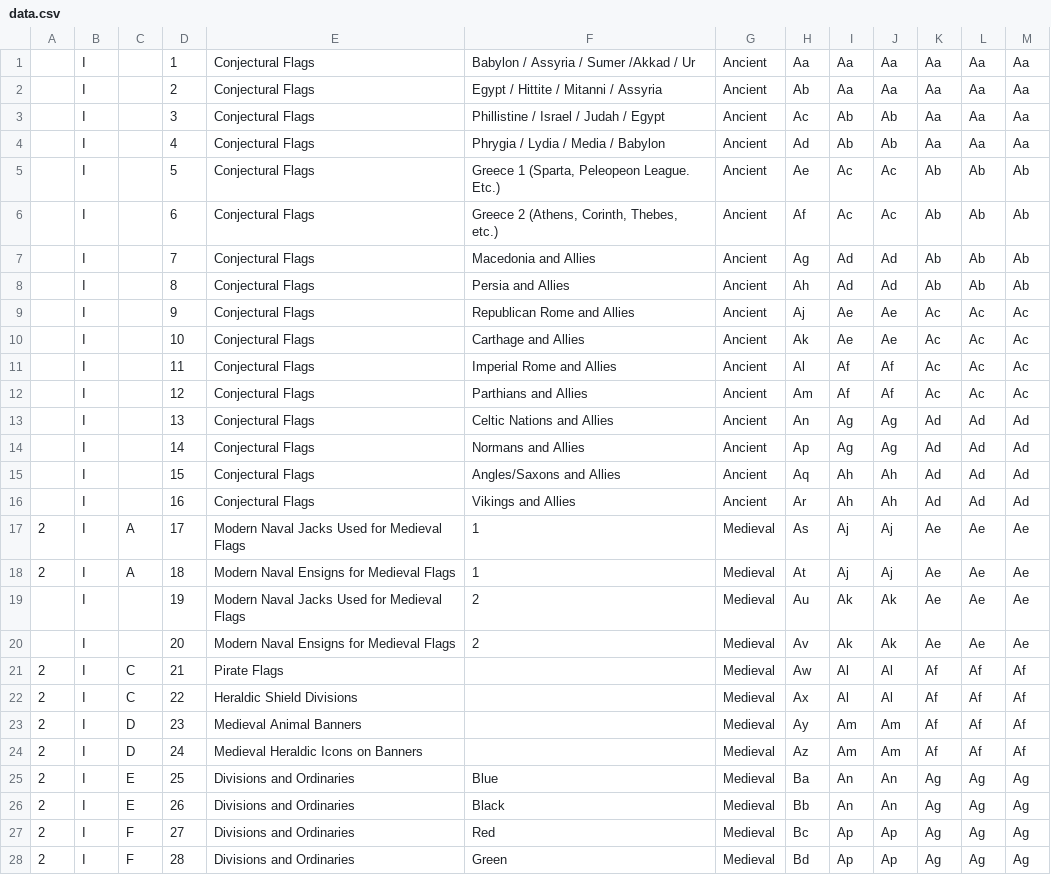
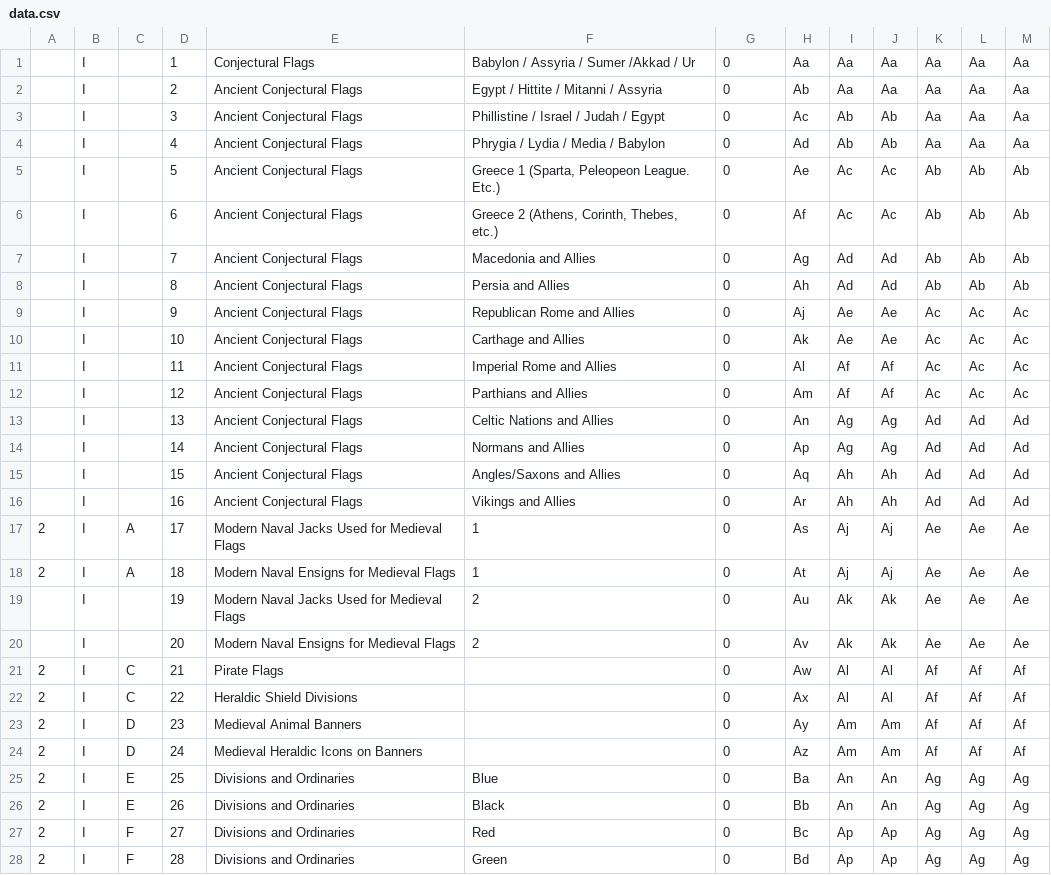
Before and after one commit to kbrohkahn/sixsided.com, a CSV file: assets/files/data.csv, drawn as a sheet; only a part is shown; the diff covers the shown part only.

```diff
--- a/assets/files/data.csv
+++ b/assets/files/data.csv
@@ -1,28 +1,28 @@
-,I,,1,Conjectural Flags,Babylon / Assyria / Sumer /Akkad / Ur,Ancient,Aa,Aa,Aa,Aa,Aa,Aa
-,I,,2,Conjectural Flags,Egypt / Hittite / Mitanni / Assyria,Ancient,Ab,Aa,Aa,Aa,Aa,Aa
-,I,,3,Conjectural Flags,Phillistine / Israel / Judah / Egypt,Ancient,Ac,Ab,Ab,Aa,Aa,Aa
-,I,,4,Conjectural Flags,Phrygia / Lydia / Media / Babylon,Ancient,Ad,Ab,Ab,Aa,Aa,Aa
-,I,,5,Conjectural Flags,"Greece 1 (Sparta, Peleopeon League. Etc.)",Ancient,Ae,Ac,Ac,Ab,Ab,Ab
-,I,,6,Conjectural Flags,"Greece 2 (Athens, Corinth, Thebes, etc.)",Ancient,Af,Ac,Ac,Ab,Ab,Ab
-,I,,7,Conjectural Flags,Macedonia and Allies,Ancient,Ag,Ad,Ad,Ab,Ab,Ab
-,I,,8,Conjectural Flags,Persia  and Allies,Ancient,Ah,Ad,Ad,Ab,Ab,Ab
-,I,,9,Conjectural Flags,Republican Rome and Allies,Ancient,Aj,Ae,Ae,Ac,Ac,Ac
-,I,,10,Conjectural Flags,Carthage and Allies,Ancient,Ak,Ae,Ae,Ac,Ac,Ac
-,I,,11,Conjectural Flags,Imperial Rome and Allies,Ancient,Al,Af,Af,Ac,Ac,Ac
-,I,,12,Conjectural Flags,Parthians and Allies,Ancient,Am,Af,Af,Ac,Ac,Ac
-,I,,13,Conjectural Flags,Celtic Nations and Allies,Ancient,An,Ag,Ag,Ad,Ad,Ad
-,I,,14,Conjectural Flags,Normans and Allies,Ancient,Ap,Ag,Ag,Ad,Ad,Ad
-,I,,15,Conjectural Flags,Angles/Saxons and Allies,Ancient,Aq,Ah,Ah,Ad,Ad,Ad
-,I,,16,Conjectural Flags,Vikings and Allies,Ancient,Ar,Ah,Ah,Ad,Ad,Ad
-2,I,A,17,Modern Naval Jacks Used for Medieval Flags,1,Medieval,As,Aj,Aj,Ae,Ae,Ae
-2,I,A,18,Modern Naval Ensigns for Medieval Flags,1,Medieval,At,Aj,Aj,Ae,Ae,Ae
-,I,,19,Modern Naval Jacks Used for Medieval Flags,2,Medieval,Au,Ak,Ak,Ae,Ae,Ae
-,I,,20,Modern Naval Ensigns for Medieval Flags,2,Medieval,Av,Ak,Ak,Ae,Ae,Ae
-2,I,C,21,Pirate Flags,,Medieval,Aw,Al,Al,Af,Af,Af
-2,I,C,22,Heraldic Shield Divisions,,Medieval,Ax,Al,Al,Af,Af,Af
-2,I,D,23,Medieval Animal Banners,,Medieval,Ay,Am,Am,Af,Af,Af
-2,I,D,24,Medieval Heraldic Icons on Banners,,Medieval,Az,Am,Am,Af,Af,Af
-2,I,E,25,Divisions and Ordinaries,Blue,Medieval,Ba,An,An,Ag,Ag,Ag
-2,I,E,26,Divisions and Ordinaries,Black,Medieval,Bb,An,An,Ag,Ag,Ag
-2,I,F,27,Divisions and Ordinaries,Red,Medieval,Bc,Ap,Ap,Ag,Ag,Ag
-2,I,F,28,Divisions and Ordinaries,Green,Medieval,Bd,Ap,Ap,Ag,Ag,Ag
+,I,,1,Conjectural Flags,Babylon / Assyria / Sumer /Akkad / Ur,0,Aa,Aa,Aa,Aa,Aa,Aa
+,I,,2,Ancient Conjectural Flags,Egypt / Hittite / Mitanni / Assyria,0,Ab,Aa,Aa,Aa,Aa,Aa
+,I,,3,Ancient Conjectural Flags,Phillistine / Israel / Judah / Egypt,0,Ac,Ab,Ab,Aa,Aa,Aa
+,I,,4,Ancient Conjectural Flags,Phrygia / Lydia / Media / Babylon,0,Ad,Ab,Ab,Aa,Aa,Aa
+,I,,5,Ancient Conjectural Flags,"Greece 1 (Sparta, Peleopeon League. Etc.)",0,Ae,Ac,Ac,Ab,Ab,Ab
+,I,,6,Ancient Conjectural Flags,"Greece 2 (Athens, Corinth, Thebes, etc.)",0,Af,Ac,Ac,Ab,Ab,Ab
+,I,,7,Ancient Conjectural Flags,Macedonia and Allies,0,Ag,Ad,Ad,Ab,Ab,Ab
+,I,,8,Ancient Conjectural Flags,Persia  and Allies,0,Ah,Ad,Ad,Ab,Ab,Ab
+,I,,9,Ancient Conjectural Flags,Republican Rome and Allies,0,Aj,Ae,Ae,Ac,Ac,Ac
+,I,,10,Ancient Conjectural Flags,Carthage and Allies,0,Ak,Ae,Ae,Ac,Ac,Ac
+,I,,11,Ancient Conjectural Flags,Imperial Rome and Allies,0,Al,Af,Af,Ac,Ac,Ac
+,I,,12,Ancient Conjectural Flags,Parthians and Allies,0,Am,Af,Af,Ac,Ac,Ac
+,I,,13,Ancient Conjectural Flags,Celtic Nations and Allies,0,An,Ag,Ag,Ad,Ad,Ad
+,I,,14,Ancient Conjectural Flags,Normans and Allies,0,Ap,Ag,Ag,Ad,Ad,Ad
+,I,,15,Ancient Conjectural Flags,Angles/Saxons and Allies,0,Aq,Ah,Ah,Ad,Ad,Ad
+,I,,16,Ancient Conjectural Flags,Vikings and Allies,0,Ar,Ah,Ah,Ad,Ad,Ad
+2,I,A,17,Modern Naval Jacks Used for Medieval Flags,1,0,As,Aj,Aj,Ae,Ae,Ae
+2,I,A,18,Modern Naval Ensigns for Medieval Flags,1,0,At,Aj,Aj,Ae,Ae,Ae
+,I,,19,Modern Naval Jacks Used for Medieval Flags,2,0,Au,Ak,Ak,Ae,Ae,Ae
+,I,,20,Modern Naval Ensigns for Medieval Flags,2,0,Av,Ak,Ak,Ae,Ae,Ae
+2,I,C,21,Pirate Flags,,0,Aw,Al,Al,Af,Af,Af
+2,I,C,22,Heraldic Shield Divisions,,0,Ax,Al,Al,Af,Af,Af
+2,I,D,23,Medieval Animal Banners,,0,Ay,Am,Am,Af,Af,Af
+2,I,D,24,Medieval Heraldic Icons on Banners,,0,Az,Am,Am,Af,Af,Af
+2,I,E,25,Divisions and Ordinaries,Blue,0,Ba,An,An,Ag,Ag,Ag
+2,I,E,26,Divisions and Ordinaries,Black,0,Bb,An,An,Ag,Ag,Ag
+2,I,F,27,Divisions and Ordinaries,Red,0,Bc,Ap,Ap,Ag,Ag,Ag
+2,I,F,28,Divisions and Ordinaries,Green,0,Bd,Ap,Ap,Ag,Ag,Ag
```
Also changed, not shown: 28 edited cells elsewhere in this file, 3 other files.
